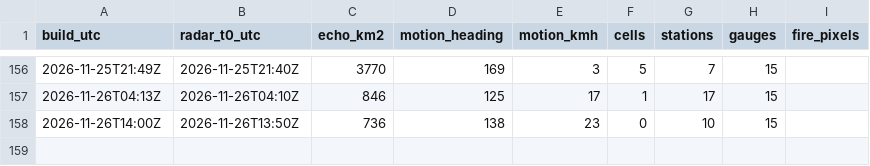
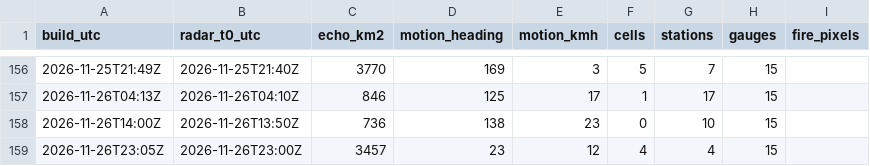
Before and after one commit to rahulbhargavain/himalaya-nowcast-atlas, a CSV file: builds.csv, drawn as a sheet; only a part is shown, gaps mark what is left out.

```diff
--- a/builds.csv
+++ b/builds.csv
@@ -158 +158,2 @@ build_utc,radar_t0_utc,echo_km2,motion_heading,motion_kmh,cells,stations,gauges,
 2026-11-26T14:00Z,2026-11-26T13:50Z,736,138,23,0,10,15,
+2026-11-26T23:05Z,2026-11-26T23:00Z,3457,23,12,4,4,15,
```
Also changed, not shown: gauges.csv, stations.csv, 9 other files.
